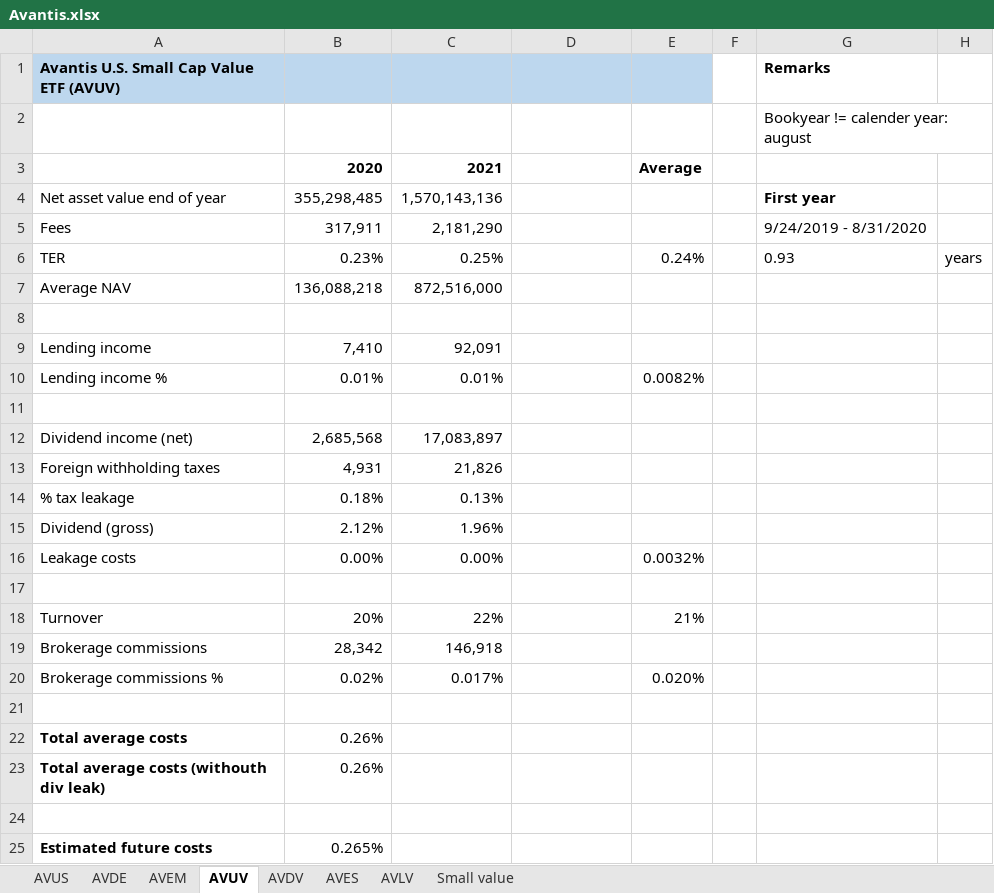
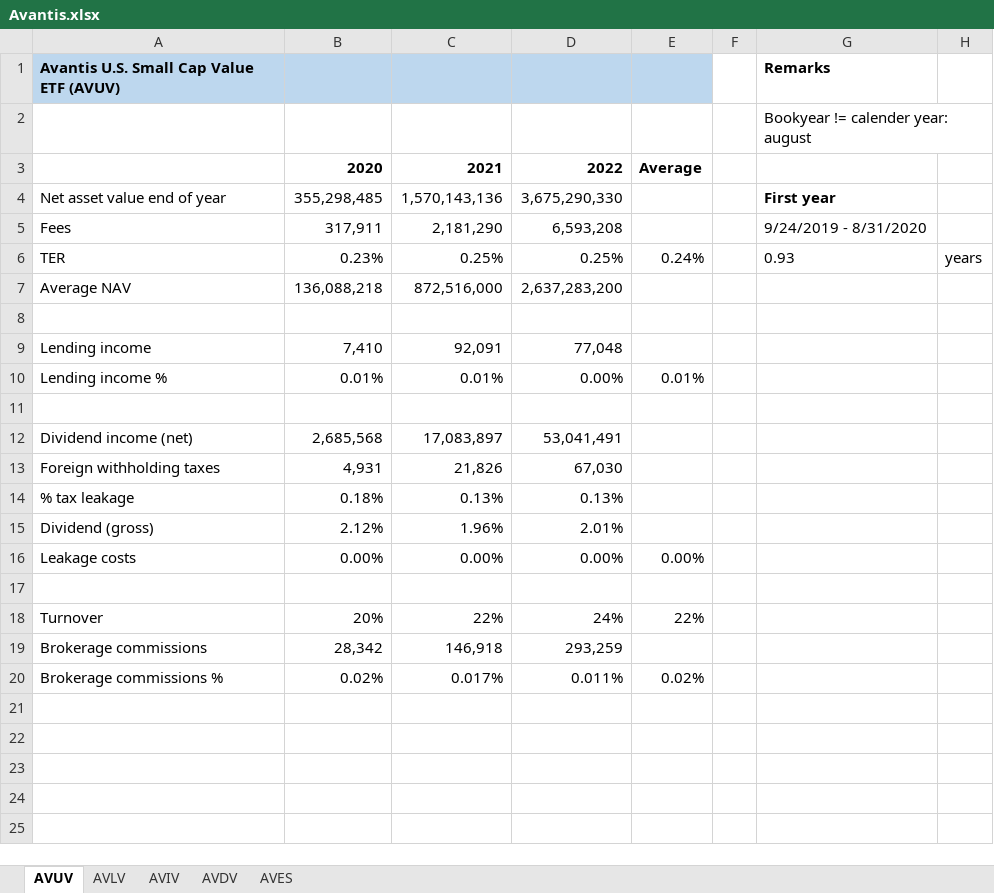
Before and after one commit to Jokerling45/indexfondsen, an Excel workbook: Avantis/Avantis.xlsx, sheet AVUV, drawn as a sheet; values as stored, in another font and other column widths than the file's, no borders; the diff names each change by its address in the sheet, - before the commit and + after, or states it on an @@ line.

```diff
--- a/Avantis/Avantis.xlsx (sheet AVUV)
+++ b/Avantis/Avantis.xlsx (sheet AVUV)
-sheet tab: AVUS
-sheet tab: AVDE
-sheet tab: AVEM
-sheet tab: Small value
+sheet tab: AVIV
@@ sheet tab order changed: AVUV | AVLV | AVIV | AVDV | AVES @@
-D3: (empty)
+D3: 2022
-D4: (empty)
+D4: 3,675,290,330
-D5: (empty)
+D5: 6,593,208
-D6: (empty)
+D6: 0.25%
-D7: (empty)
+D7: 2,637,283,200
-D9: (empty)
+D9: 77,048
-D10: (empty)
+D10: 0.00%
-E10: 0.0082%
+E10: 0.01%
-D12: (empty)
+D12: 53,041,491
-D13: (empty)
+D13: 67,030
-D14: (empty)
+D14: 0.13%
-D15: (empty)
+D15: 2.01%
-D16: (empty)
+D16: 0.00%
-E16: 0.0032%
+E16: 0.00%
-D18: (empty)
+D18: 24%
-E18: 21%
+E18: 22%
-D19: (empty)
+D19: 293,259
-D20: (empty)
+D20: 0.011%
-E20: 0.020%
+E20: 0.02%
-row 21: (empty)
-row 22: Total average costs | 0.26%
-row 23: Total average costs (withouth div leak) | 0.26%
-row 24: (empty)
-row 25: Estimated future costs | 0.265%
```
Also changed, not shown: sheet AVLV, sheet AVES, sheet AVDV, formulas that keep their value, Invesco/Invesco-MSCI-USA.xlsx, Invesco/Invesco-MSCI-World.xlsx, 2 other files.
